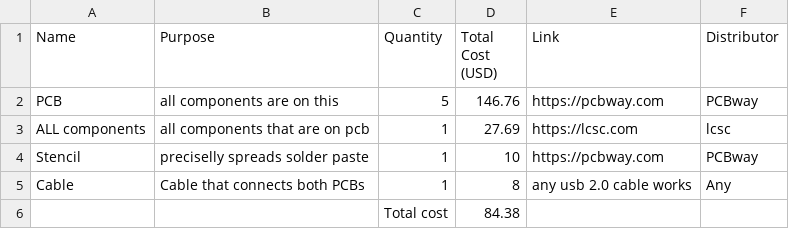
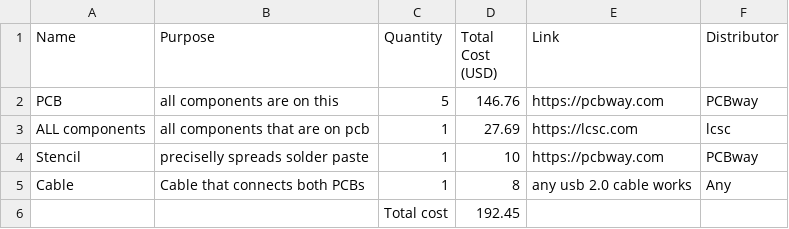
Before and after one commit to TomasD-git/Normal-Cable, a CSV file: BOM.csv, drawn as a sheet.

Commit message:
Correct total cost in BOM.csv
Updated total cost in BOM.csv from 84.38 to 192.45.

```diff
--- a/BOM.csv
+++ b/BOM.csv
@@ -5,2 +5,2 @@ Stencil,preciselly spreads solder paste,1,10, https://pcbway.com,PCBway
 Cable ,Cable that connects both PCBs,1,8,any usb 2.0 cable works,Any
-,,Total cost,84.38,,
+,,Total cost,192.45,,
```
